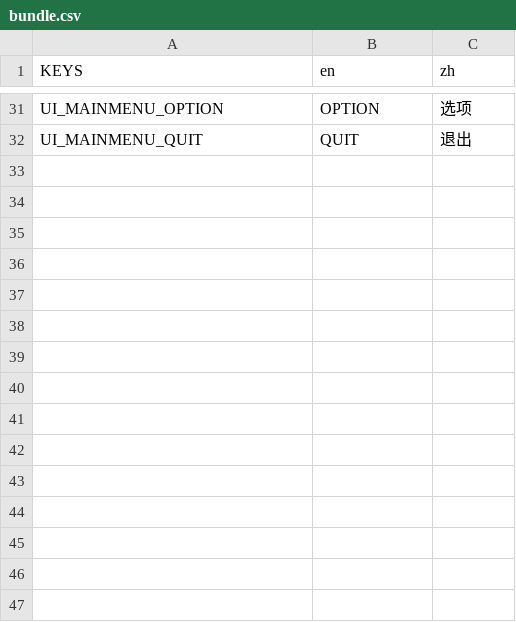
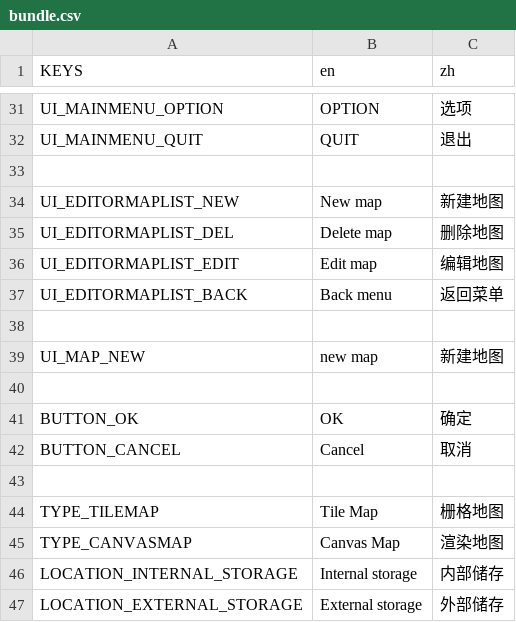
Before and after one commit to WisenextTime/stars-sailing-the-edge-of-a-plain, a CSV file: assets/bundle.csv, drawn as a sheet; only a part is shown, gaps mark what is left out; the diff names each change by its address in the sheet, - before the commit and + after, or states it on an @@ line.

```diff
--- a/assets/bundle.csv
+++ b/assets/bundle.csv
+row 33: (empty)
+row 34: UI_EDITORMAPLIST_NEW | New map | 新建地图
+row 35: UI_EDITORMAPLIST_DEL | Delete map | 删除地图
+row 36: UI_EDITORMAPLIST_EDIT | Edit map | 编辑地图
+row 37: UI_EDITORMAPLIST_BACK | Back menu | 返回菜单
+row 38: (empty)
+row 39: UI_MAP_NEW | new map | 新建地图
+row 40: (empty)
+row 41: BUTTON_OK | OK | 确定
+row 42: BUTTON_CANCEL | Cancel | 取消
+row 43: (empty)
+row 44: TYPE_TILEMAP | Tile Map | 栅格地图
+row 45: TYPE_CANVASMAP | Canvas Map | 渲染地图
+row 46: LOCATION_INTERNAL_STORAGE | Internal storage | 内部储存
+row 47: LOCATION_EXTERNAL_STORAGE | External storage | 外部储存
```
Also changed, not shown: 12 other files.
